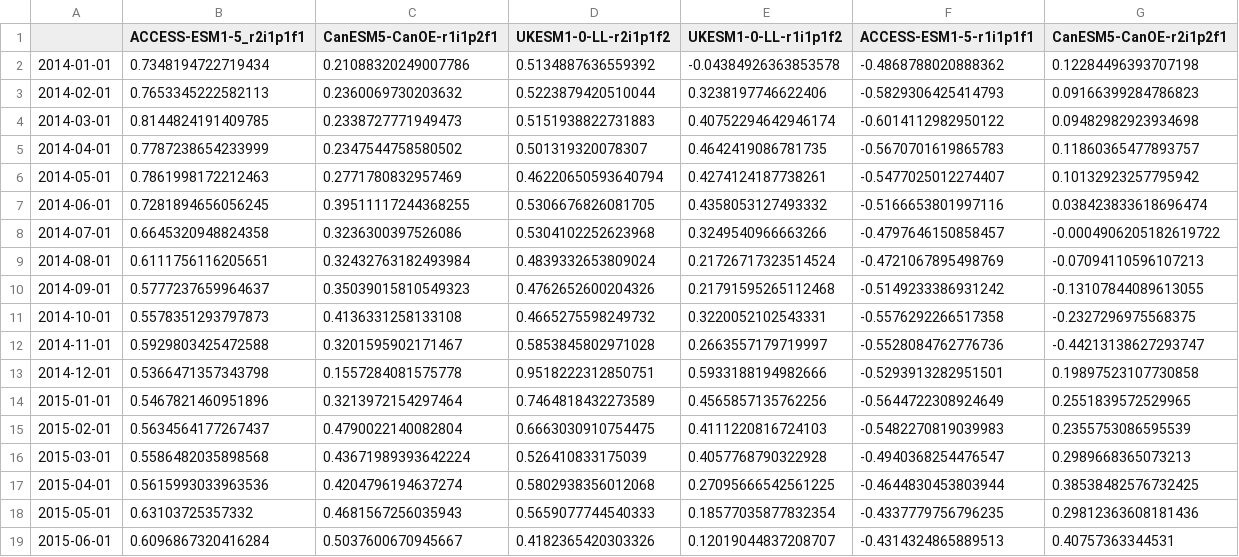
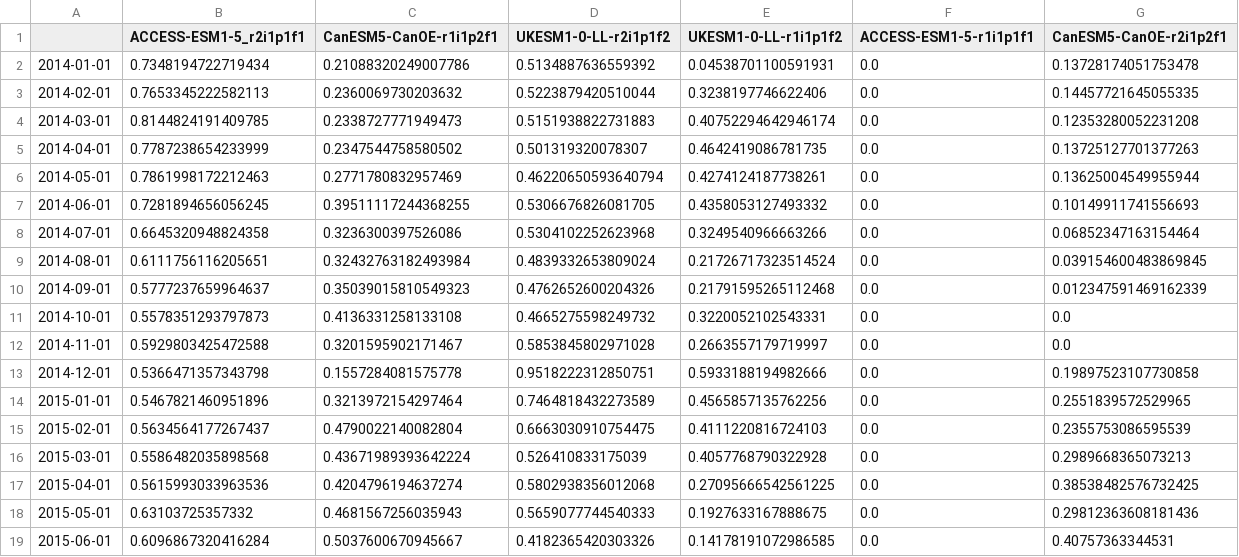
Before and after one commit to marisolgr/QIN, a CSV file: data/Downscaleddata/Comparison_Obs_GCMs/ssp245_OOI_Offshore_bottom_o2.csv, drawn as a sheet; only a part is shown; the diff covers the shown part only.

```diff
--- a/data/Downscaleddata/Comparison_Obs_GCMs/ssp245_OOI_Offshore_bottom_o2.csv
+++ b/data/Downscaleddata/Comparison_Obs_GCMs/ssp245_OOI_Offshore_bottom_o2.csv
@@ -1,19 +1,19 @@
 ,ACCESS-ESM1-5_r2i1p1f1,CanESM5-CanOE-r1i1p2f1,UKESM1-0-LL-r2i1p1f2,UKESM1-0-LL-r1i1p1f2,ACCESS-ESM1-5-r1i1p1f1,CanESM5-CanOE-r2i1p2f1
-2014-01-01,0.7348194722719434,0.21088320249007786,0.5134887636559392,-0.04384926363853578,-0.4868788020888362,0.12284496393707198
-2014-02-01,0.7653345222582113,0.2360069730203632,0.5223879420510044,0.3238197746622406,-0.5829306425414793,0.09166399284786823
-2014-03-01,0.8144824191409785,0.2338727771949473,0.5151938822731883,0.40752294642946174,-0.6014112982950122,0.09482982923934698
-2014-04-01,0.7787238654233999,0.2347544758580502,0.501319320078307,0.4642419086781735,-0.5670701619865783,0.11860365477893757
-2014-05-01,0.7861998172212463,0.2771780832957469,0.46220650593640794,0.4274124187738261,-0.5477025012274407,0.10132923257795942
-2014-06-01,0.7281894656056245,0.39511117244368255,0.5306676826081705,0.4358053127493332,-0.5166653801997116,0.038423833618696474
-2014-07-01,0.6645320948824358,0.3236300397526086,0.5304102252623968,0.3249540966663266,-0.4797646150858457,-0.0004906205182619722
-2014-08-01,0.6111756116205651,0.32432763182493984,0.4839332653809024,0.21726717323514524,-0.4721067895498769,-0.07094110596107213
-2014-09-01,0.5777237659964637,0.35039015810549323,0.4762652600204326,0.21791595265112468,-0.5149233386931242,-0.13107844089613055
-2014-10-01,0.5578351293797873,0.4136331258133108,0.4665275598249732,0.3220052102543331,-0.5576292266517358,-0.2327296975568375
-2014-11-01,0.5929803425472588,0.3201595902171467,0.5853845802971028,0.2663557179719997,-0.5528084762776736,-0.44213138627293747
-2014-12-01,0.5366471357343798,0.1557284081575778,0.9518222312850751,0.5933188194982666,-0.5293913282951501,0.19897523107730858
-2015-01-01,0.5467821460951896,0.3213972154297464,0.7464818432273589,0.4565857135762256,-0.5644722308924649,0.2551839572529965
-2015-02-01,0.5634564177267437,0.4790022140082804,0.6663030910754475,0.4111220816724103,-0.5482270819039983,0.2355753086595539
-2015-03-01,0.5586482035898568,0.43671989393642224,0.526410833175039,0.4057768790322928,-0.4940368254476547,0.2989668365073213
-2015-04-01,0.5615993033963536,0.4204796194637274,0.5802938356012068,0.27095666542561225,-0.4644830453803944,0.38538482576732425
-2015-05-01,0.63103725357332,0.4681567256035943,0.5659077744540333,0.18577035877832354,-0.4337779756796235,0.29812363608181436
-2015-06-01,0.6096867320416284,0.5037600670945667,0.4182365420303326,0.12019044837208707,-0.4314324865889513,0.40757363344531
+2014-01-01,0.7348194722719434,0.21088320249007786,0.5134887636559392,0.04538701100591931,0.0,0.13728174051753478
+2014-02-01,0.7653345222582113,0.2360069730203632,0.5223879420510044,0.3238197746622406,0.0,0.14457721645055335
+2014-03-01,0.8144824191409785,0.2338727771949473,0.5151938822731883,0.40752294642946174,0.0,0.12353280052231208
+2014-04-01,0.7787238654233999,0.2347544758580502,0.501319320078307,0.4642419086781735,0.0,0.13725127701377263
+2014-05-01,0.7861998172212463,0.2771780832957469,0.46220650593640794,0.4274124187738261,0.0,0.13625004549955944
+2014-06-01,0.7281894656056245,0.39511117244368255,0.5306676826081705,0.4358053127493332,0.0,0.10149911741556693
+2014-07-01,0.6645320948824358,0.3236300397526086,0.5304102252623968,0.3249540966663266,0.0,0.06852347163154464
+2014-08-01,0.6111756116205651,0.32432763182493984,0.4839332653809024,0.21726717323514524,0.0,0.039154600483869845
+2014-09-01,0.5777237659964637,0.35039015810549323,0.4762652600204326,0.21791595265112468,0.0,0.012347591469162339
+2014-10-01,0.5578351293797873,0.4136331258133108,0.4665275598249732,0.3220052102543331,0.0,0.0
+2014-11-01,0.5929803425472588,0.3201595902171467,0.5853845802971028,0.2663557179719997,0.0,0.0
+2014-12-01,0.5366471357343798,0.1557284081575778,0.9518222312850751,0.5933188194982666,0.0,0.19897523107730858
+2015-01-01,0.5467821460951896,0.3213972154297464,0.7464818432273589,0.4565857135762256,0.0,0.2551839572529965
+2015-02-01,0.5634564177267437,0.4790022140082804,0.6663030910754475,0.4111220816724103,0.0,0.2355753086595539
+2015-03-01,0.5586482035898568,0.43671989393642224,0.526410833175039,0.4057768790322928,0.0,0.2989668365073213
+2015-04-01,0.5615993033963536,0.4204796194637274,0.5802938356012068,0.27095666542561225,0.0,0.38538482576732425
+2015-05-01,0.63103725357332,0.4681567256035943,0.5659077744540333,0.1927633167888675,0.0,0.29812363608181436
+2015-06-01,0.6096867320416284,0.5037600670945667,0.4182365420303326,0.14178191072986585,0.0,0.40757363344531
```
Also changed, not shown: 162 edited cells elsewhere in this file, data/Downscaleddata/Comparison_Obs_GCMs/ssp245_OOI_Shelf_bottom_o2.csv, data/Downscaleddata/Comparison_Obs_GCMs/ssp245_WOA_woa1_bottom_o2.csv, 36 other files.
